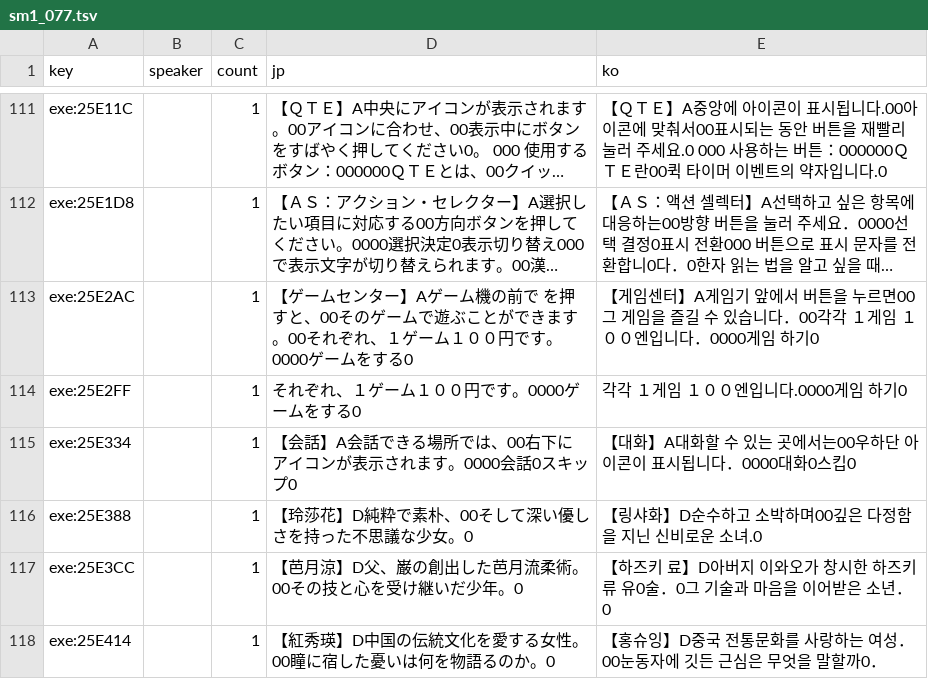
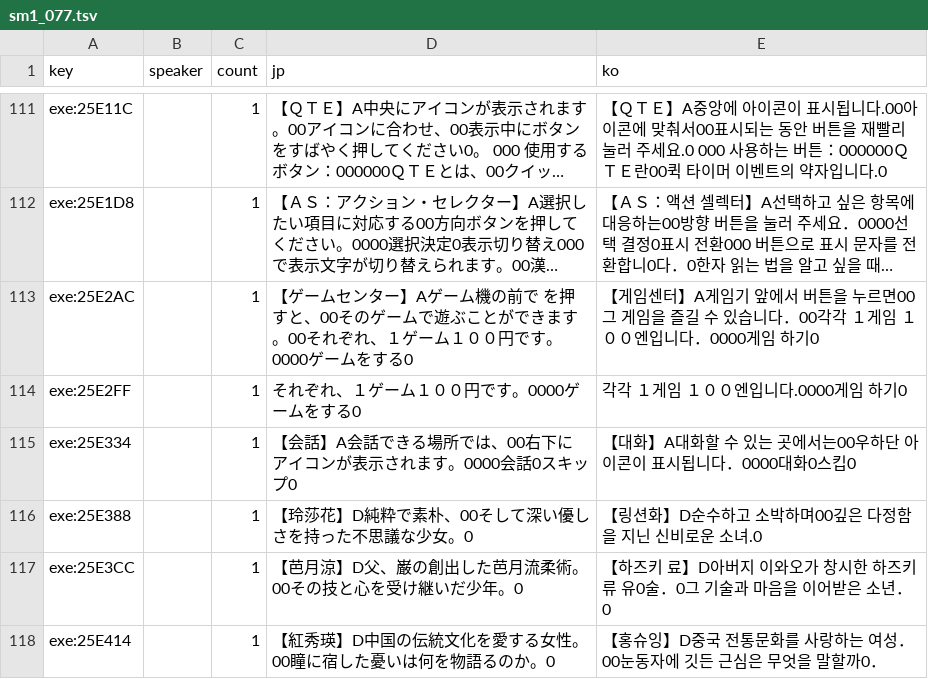
Before and after one commit to hospi0/shenmue-kr-patch, a TSV file: data/번역/sm1_077.tsv, drawn as a sheet; only a part is shown, gaps mark what is left out; long unchanged cells end in ….

```diff
--- a/data/번역/sm1_077.tsv
+++ b/data/번역/sm1_077.tsv
@@ -115,3 +115,3 @@ exe:25E2FF		1	それぞれ、１ゲーム１００円です。0000ゲームを
 exe:25E334		1	【会話】A会話できる場所では、00右下に　　アイコンが表示されます。0000会話0スキップ0	【대화】A대화할　수　있는　곳에서는00우하단　　아이콘이　표시됩니다．0000대화0스킵0
-exe:25E388		1	【玲莎花】D純粋で素朴、00そして深い優しさを持った不思議な少女。0	【링샤화】D순수하고 소박하며00깊은 다정함을 지닌 신비로운 소녀.0
+exe:25E388		1	【玲莎花】D純粋で素朴、00そして深い優しさを持った不思議な少女。0	【링션화】D순수하고 소박하며00깊은 다정함을 지닌 신비로운 소녀.0
 exe:25E3CC		1	【芭月涼】D父、巌の創出した芭月流柔術。00その技と心を受け継いだ少年。0	【하즈키　료】D아버지　이와오가　창시한　하즈키류　유0술．0그　기술과　마음을　이어받은　소년．0
```
Also changed, not shown: data/번역/sm1_079.tsv, 2 other files.
